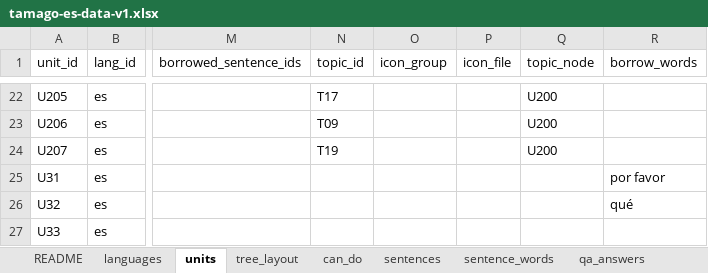
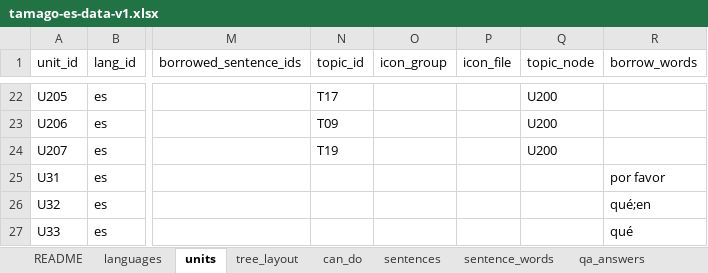
Before and after one commit to dgbenner/tamago, an Excel workbook: _source/tamago-es-data-v1.xlsx, sheet units, drawn as a sheet; only a part is shown, gaps mark what is left out; values as stored, in another font and other column widths than the file's, no borders; the diff names each change by its address in the sheet, - before the commit and + after, or states it on an @@ line.

```diff
--- a/_source/tamago-es-data-v1.xlsx (sheet units)
+++ b/_source/tamago-es-data-v1.xlsx (sheet units)
-R26 (borrow_words): qué
+R26 (borrow_words): qué;en
-R27 (borrow_words): (empty)
+R27 (borrow_words): qué
```
Also changed, not shown: 44 other files.
